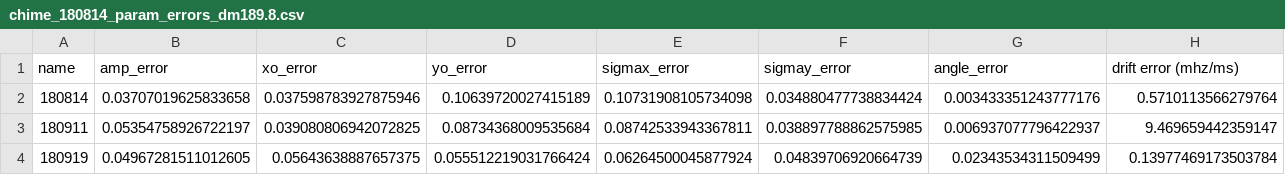
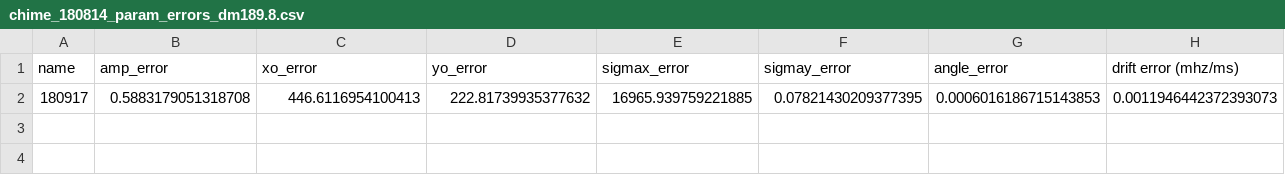
Before and after one commit to mef51/subdriftlaw, a CSV file: universal/data/CHIME_FRB180814.J0422+73/chime_180814_param_errors_dm189.8.csv, drawn as a sheet; only a part is shown; removed rows and columns are numbered as before the commit, all else as after; rows hold the shown columns only; the diff names each change by its address in the sheet, - before the commit and + after, or states it on an @@ line.

Commit message:
add draft of methods for paper. redo 180916. add memos
* wrote a few pages explaining the pipeline, is mostly complete but
needs a few more paragraphs about the dm variation analysis and chris's
burst band removal findings
* redid FRB180916 because there was an error in my dedispersion code:
i had calculated the frequency of the channel backwards and was applying
low frequency time lags to high frequencies and vice versa
* add a few memos about from martin and chris about removing bands,
dedispersion, and the gaussian fit

```diff
--- a/universal/data/CHIME_FRB180814.J0422+73/chime_180814_param_errors_dm189.8.csv
+++ b/universal/data/CHIME_FRB180814.J0422+73/chime_180814_param_errors_dm189.8.csv
-row 2: 180814 | 0.03707019625833658 | 0.037598783927875946 | 0.10639720027415189 | 0.10731908105734098 | 0.034880477738834424 | 0.003433351243777176 | 0.5710113566279764
-row 3: 180911 | 0.05354758926722197 | 0.039080806942072825 | 0.08734368009535684 | 0.08742533943367811 | 0.038897788862575985 | 0.006937077796422937 | 9.469659442359147
-row 4: 180919 | 0.04967281511012605 | 0.05643638887657375 | 0.055512219031766424 | 0.06264500045877924 | 0.04839706920664739 | 0.02343534311509499 | 0.13977469173503784
+row 2: 180917 | 0.5883179051318708 | 446.6116954100413 | 222.81739935377632 | 16965.939759221885 | 0.07821430209377395 | 0.0006016186715143853 | 0.0011946442372393073
```
Also changed, not shown: universal/data/CHIME_FRB180814.J0422+73/chime_180814_fit_params_dm189.4.csv, universal/data/CHIME_FRB180814.J0422+73/chime_180814_fit_params_dm189.8.csv, 50 other files.
